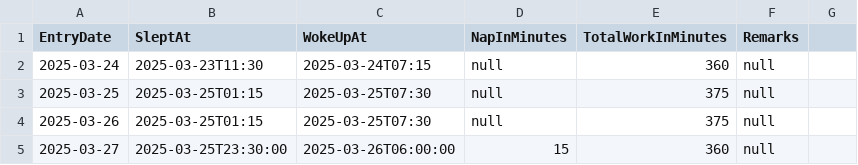
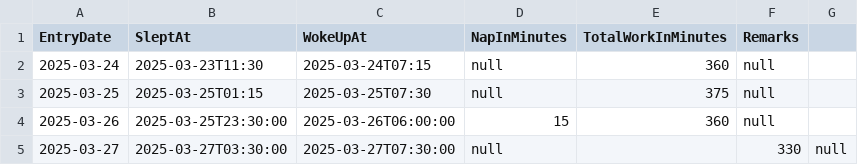
Before and after one commit to rd003/TrackerNTaskMgr, a CSV file: entries.csv, drawn as a sheet.

Commit message:
patch: entrie.csv updated

```diff
--- a/entries.csv
+++ b/entries.csv
@@ -3,3 +3,3 @@ EntryDate,SleptAt,WokeUpAt,NapInMinutes,TotalWorkInMinutes,Remarks
 2025-03-25,2025-03-25T01:15,2025-03-25T07:30,null,375,null
-2025-03-26,2025-03-25T01:15,2025-03-25T07:30,null,375,null
-2025-03-27,2025-03-25T23:30:00,2025-03-26T06:00:00,15,360,null
+2025-03-26,2025-03-25T23:30:00,2025-03-26T06:00:00,15,360,null
+2025-03-27,2025-03-27T03:30:00,2025-03-27T07:30:00,null,,330,null
```
Also changed, not shown: 1 other file.
